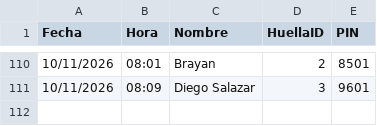
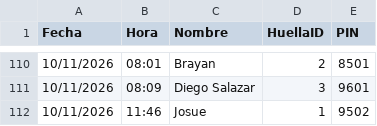
Before and after one commit to IMPLACOR/BIOMETRICO, a CSV file: registros.csv, drawn as a sheet; only a part is shown, gaps mark what is left out; the diff names each change by its address in the sheet, - before the commit and + after, or states it on an @@ line.

Commit message:
Actualizando registros desde ESP32

```diff
--- a/registros.csv
+++ b/registros.csv
+row 112: 10/11/2026 | 11:46 | Josue | 1 | 9502
```
